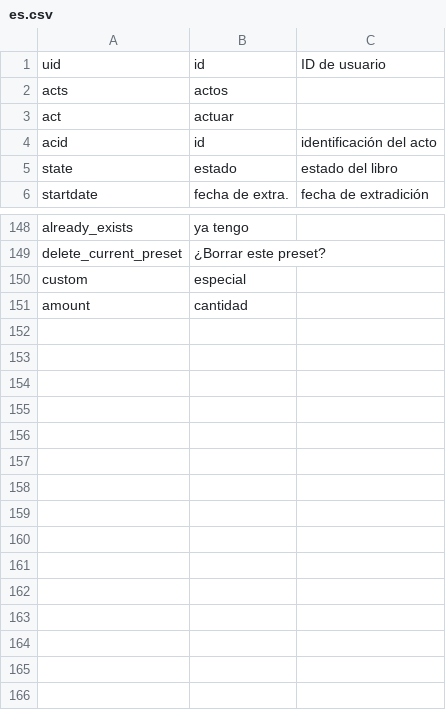
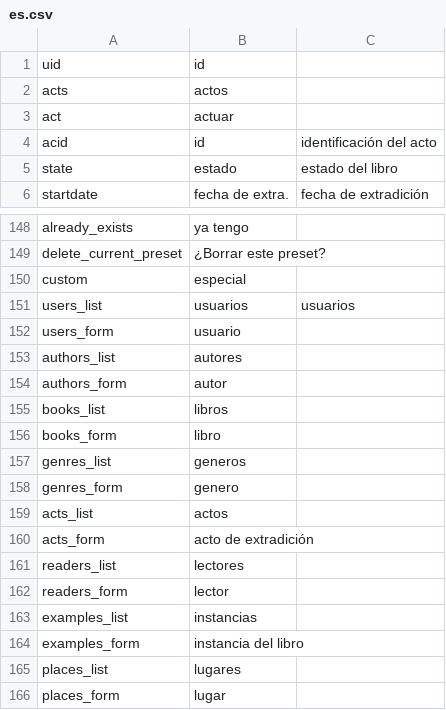
Before and after one commit to agogrep/library, a CSV file: lang/es.csv, drawn as a sheet; only a part is shown, gaps mark what is left out; the diff covers the shown part only.

```diff
--- a/lang/es.csv
+++ b/lang/es.csv
@@ -1,2 +1,2 @@
-uid;id;ID de usuario
+uid;id;
 acts;actos;
@@ -150,2 +150,17 @@ delete_current_preset;¿Borrar este preset?;
 custom;especial;
-amount;cantidad;
+users_list;usuarios;usuarios
+users_form;usuario;
+authors_list;autores;
+authors_form;autor;
+books_list;libros;
+books_form;libro;
+genres_list;generos;
+genres_form;genero;
+acts_list;actos;
+acts_form;acto de extradición;
+readers_list;lectores;
+readers_form;lector;
+examples_list;instancias;
+examples_form;instancia del libro;
+places_list;lugares;
+places_form;lugar;
```
Also changed, not shown: 54 edited cells elsewhere in this file, lang/ru.csv, 3 other files.
